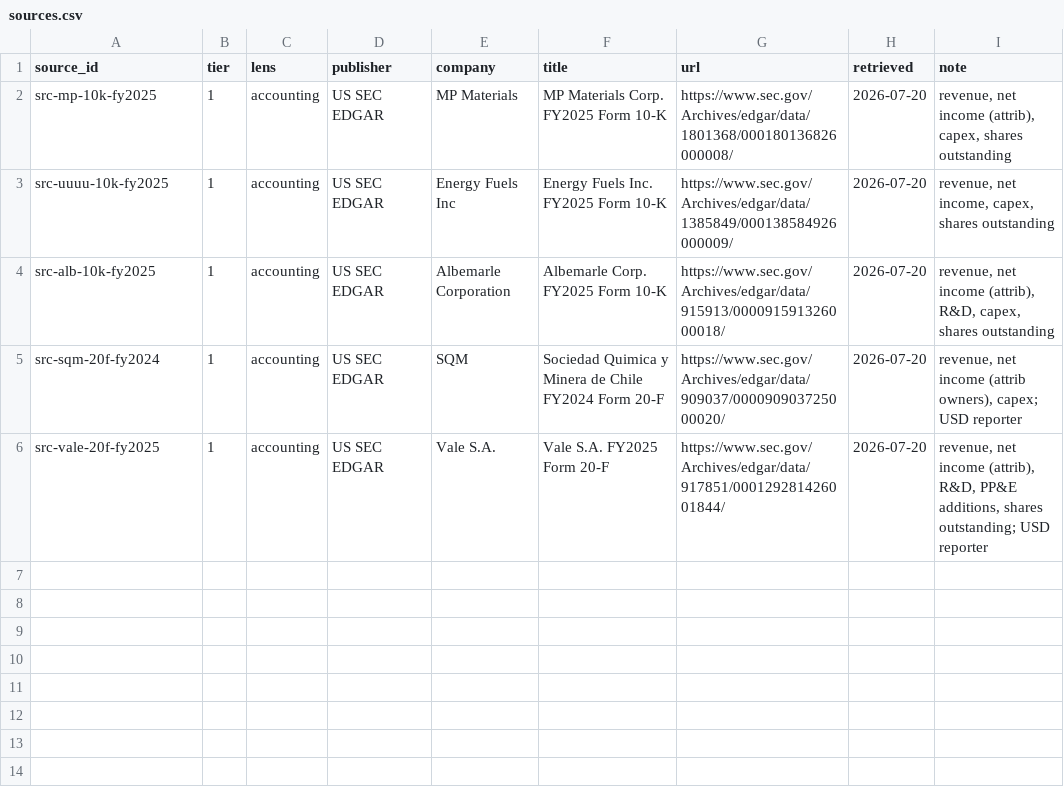
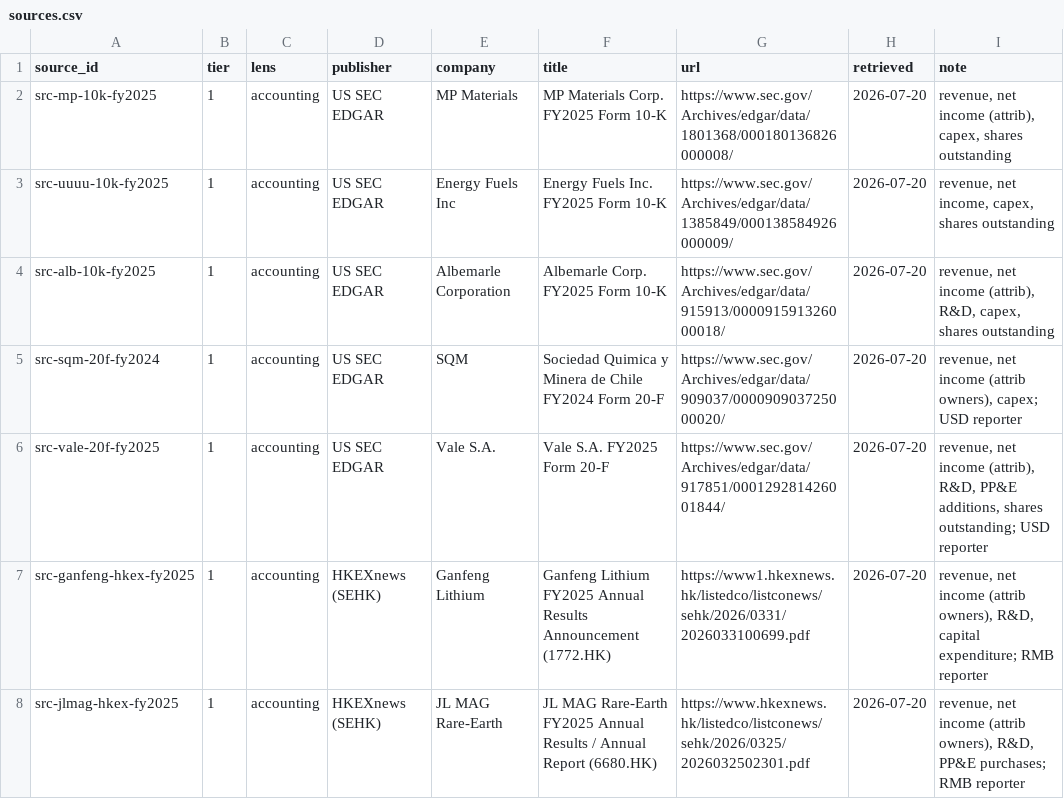
Before and after one commit to Skeeter-spec/keystone, a CSV file: projects/02-critical-minerals/data/sources.csv, drawn as a sheet; the diff names each change by its address in the sheet, - before the commit and + after, or states it on an @@ line.

```diff
--- a/projects/02-critical-minerals/data/sources.csv
+++ b/projects/02-critical-minerals/data/sources.csv
+row 7: src-ganfeng-hkex-fy2025 | 1 | accounting | HKEXnews (SEHK) | Ganfeng Lithium | Ganfeng Lithium FY2025 Annual Results Announcement (1772.HK) | https://www1.hkexnews.hk/listedco/listconews/sehk/2026/0331/2026033100699.pdf | 2026-07-20 | revenue, net income (attrib owners), R&D, capital expenditure; RMB reporter
+row 8: src-jlmag-hkex-fy2025 | 1 | accounting | HKEXnews (SEHK) | JL MAG Rare-Earth | JL MAG Rare-Earth FY2025 Annual Results / Annual Report (6680.HK) | https://www.hkexnews.hk/listedco/listconews/sehk/2026/0325/2026032502301.pdf | 2026-07-20 | revenue, net income (attrib owners), R&D, PP&E purchases; RMB reporter
```
Also changed, not shown: projects/02-critical-minerals/data/companies.csv, 2 other files.
